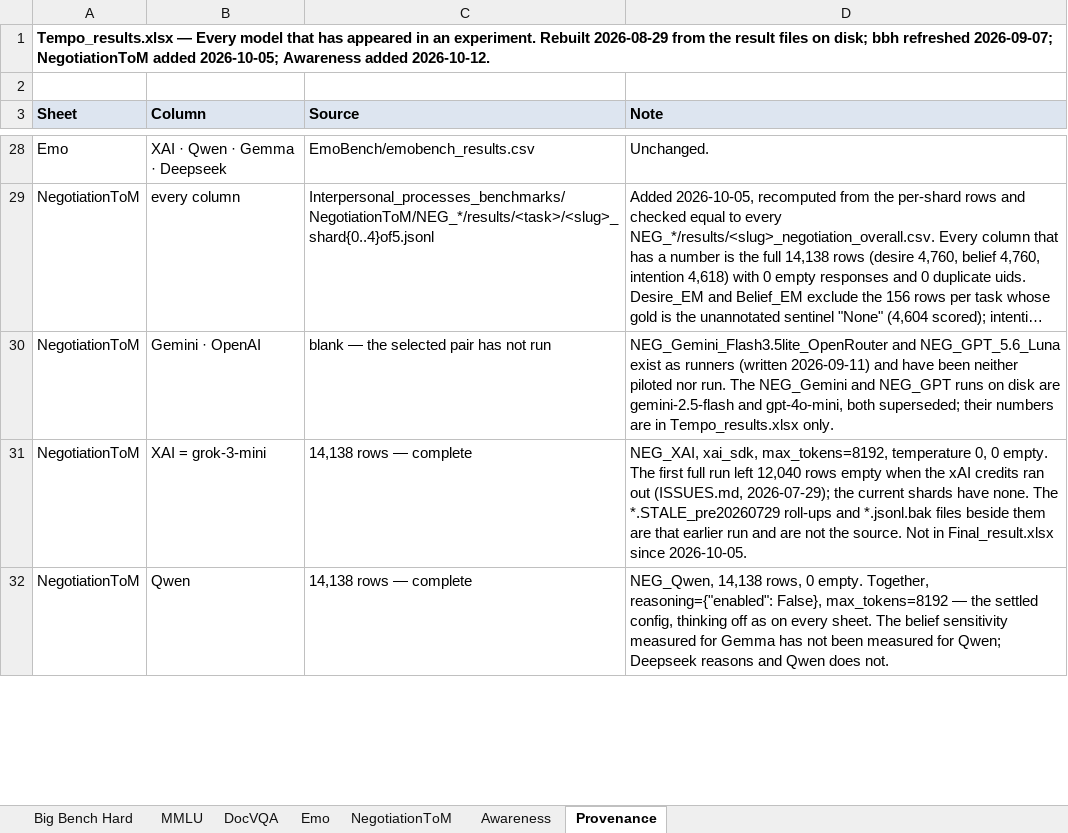
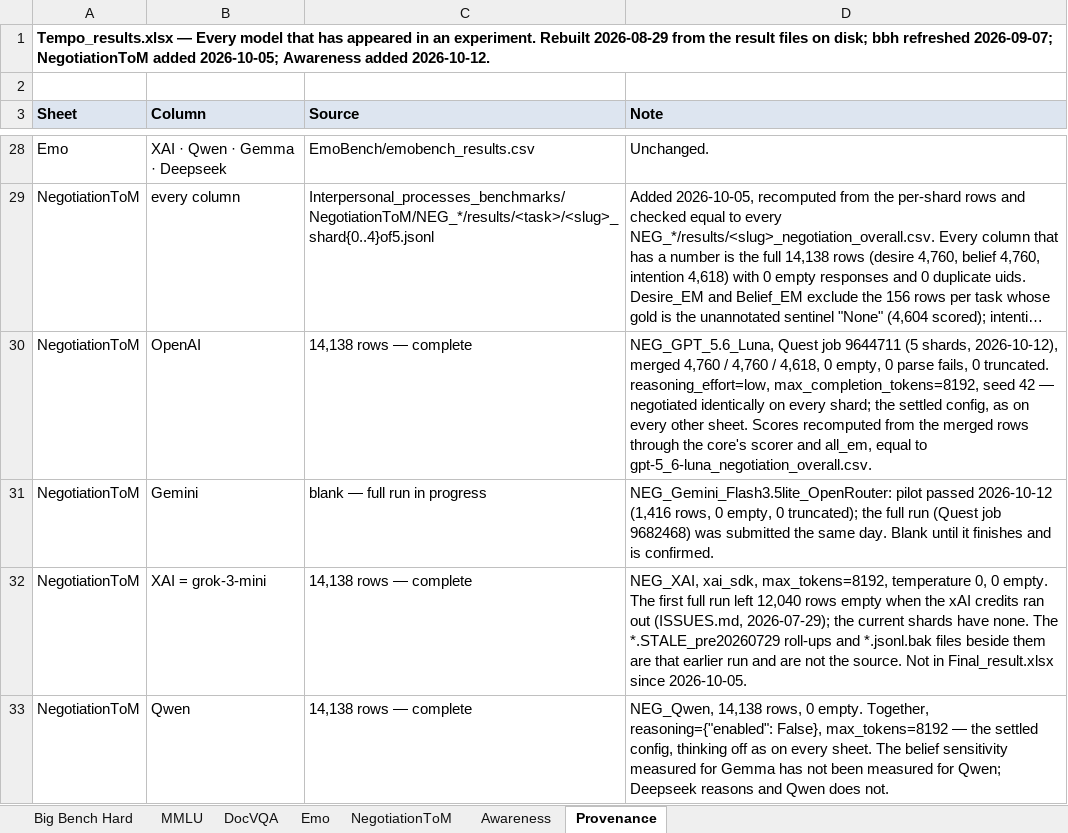
Before and after one commit to Harrybido2711/hai-teams, an Excel workbook: Tempo_results.xlsx, sheet Provenance, drawn as a sheet; only a part is shown, gaps mark what is left out; long unchanged cells end in …; values as stored, in another font and other column widths than the file's, no borders; addresses are those after the commit; the diff names each change by its address in the sheet, - before the commit and + after, or states it on an @@ line.

```diff
--- a/Tempo_results.xlsx (sheet Provenance)
+++ b/Tempo_results.xlsx (sheet Provenance)
+row 30: NegotiationToM | OpenAI | 14,138 rows — complete | NEG_GPT_5.6_Luna, Quest job 9644711 (5 shards, 2026-10-12), merged 4,760 / 4,760 / 4,618, 0 empty, 0 parse fails, 0 truncated. reasoning_effort=low, max_completion_tokens=8192, seed 42 — negotiated identically on every shard; the settled config, as on every other sheet. Scores recomputed from the merged rows through the core's scorer and all_em, equal to gpt-5_6-luna_negotiation_overall.csv.
-B31 (Column): Gemini · OpenAI
+B31 (Column): Gemini
-C31 (Source): blank — the selected pair has not run
+C31 (Source): blank — full run in progress
-D31 (Note): NEG_Gemini_Flash3.5lite_OpenRouter and NEG_GPT_5.6_Luna exist as runners (written 2026-09-11) and have been neither piloted nor run. The NEG_Gemini and NEG_GPT runs on disk are gemini-2.5-flash and gpt-4o-mini, both superseded; their numbers are in Tempo_results.xlsx only.
+D31 (Note): NEG_Gemini_Flash3.5lite_OpenRouter: pilot passed 2026-10-12 (1,416 rows, 0 empty, 0 truncated); the full run (Quest job 9682468) was submitted the same day. Blank until it finishes and is confirmed.
```
Also changed, not shown: sheet NegotiationToM, Final_result.xlsx, 2 other files.
